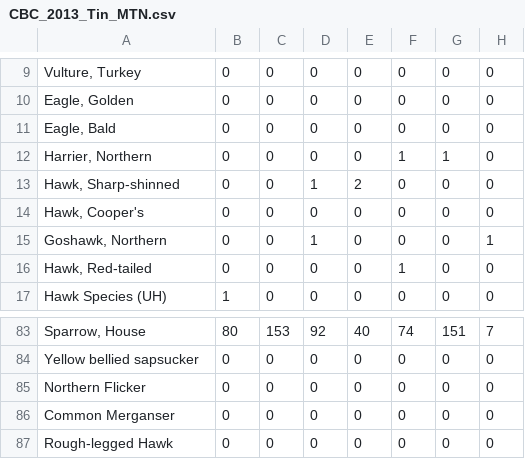
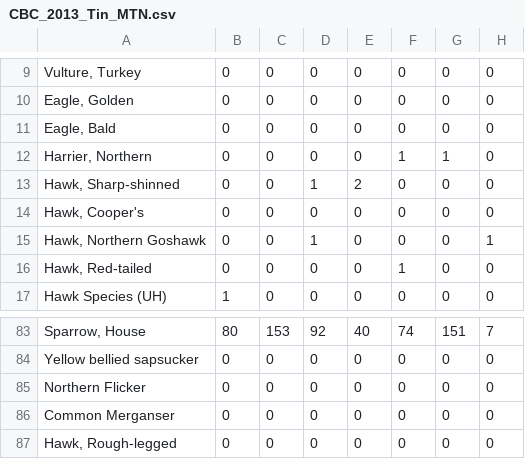
Before and after one commit to camdenblatchly/camdenblatchly.github.io, a CSV file: charts/week-four/data/CBC_2013_Tin_MTN.csv, drawn as a sheet; only a part is shown, gaps mark what is left out; the diff names each change by its address in the sheet, - before the commit and + after, or states it on an @@ line.

```diff
--- a/charts/week-four/data/CBC_2013_Tin_MTN.csv
+++ b/charts/week-four/data/CBC_2013_Tin_MTN.csv
-A15: Goshawk, Northern
+A15: Hawk, Northern Goshawk
-A87: Rough-legged Hawk
+A87: Hawk, Rough-legged
```
Also changed, not shown: charts/week-four/data/bird_counts_edited.csv, 2 other files.
